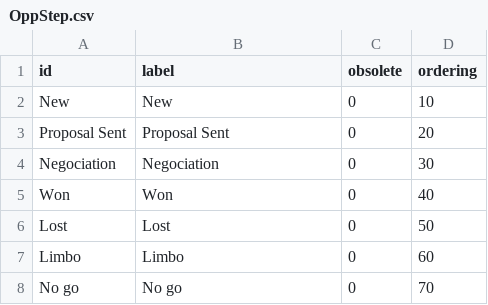
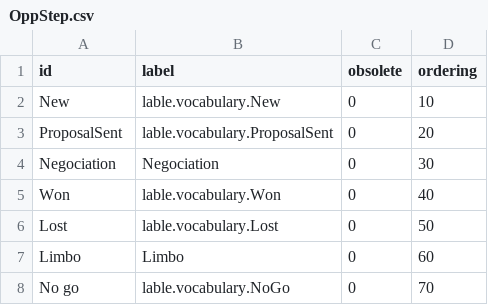
Before and after one commit to qualitified/qualitified-crm, a CSV file: qualitified-crm-core/src/main/resources/data/vocabularies/OppStep.csv, drawn as a sheet.

```diff
--- a/qualitified-crm-core/src/main/resources/data/vocabularies/OppStep.csv
+++ b/qualitified-crm-core/src/main/resources/data/vocabularies/OppStep.csv
@@ -1,8 +1,8 @@
 "id","label","obsolete","ordering"
-"New","New","0","10"
-"Proposal Sent","Proposal Sent","0","20"
+"New","lable.vocabulary.New","0","10"
+"ProposalSent","lable.vocabulary.ProposalSent","0","20"
 "Negociation","Negociation","0","30"
-"Won","Won","0","40"
-"Lost","Lost","0","50"
+"Won","lable.vocabulary.Won","0","40"
+"Lost","lable.vocabulary.Lost","0","50"
 "Limbo","Limbo","0","60"
-"No go","No go","0","70"
+"No go","lable.vocabulary.NoGo","0","70"
```
Also changed, not shown: qualitified-crm-core/src/main/resources/data/vocabularies/Role.csv, qualitified-crm-core/src/main/resources/data/vocabularies/SolicitationCategory.csv, 13 other files.
